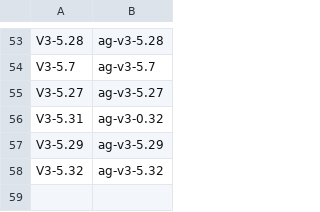
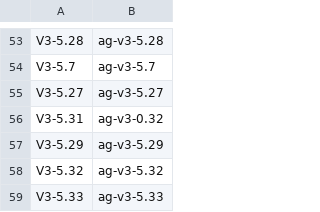
Before and after one commit to vovaBPApro/bpa-dev-infrastructure, a TSV file: instance/review-items.tsv, drawn as a sheet; only a part is shown, gaps mark what is left out; the diff names each change by its address in the sheet, - before the commit and + after, or states it on an @@ line.

```diff
--- a/instance/review-items.tsv
+++ b/instance/review-items.tsv
+row 59: V3-5.33 | ag-v3-5.33
```
Also changed, not shown: 1 other file.
